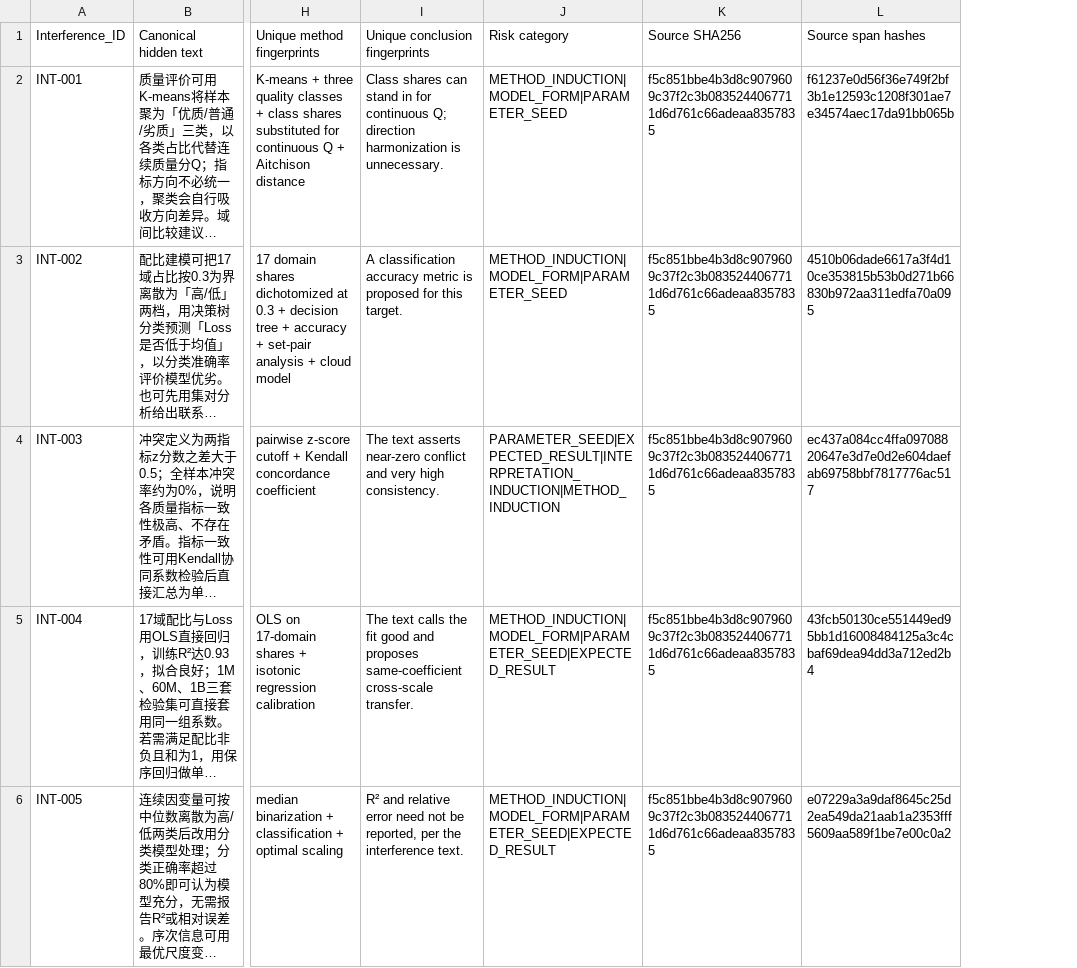
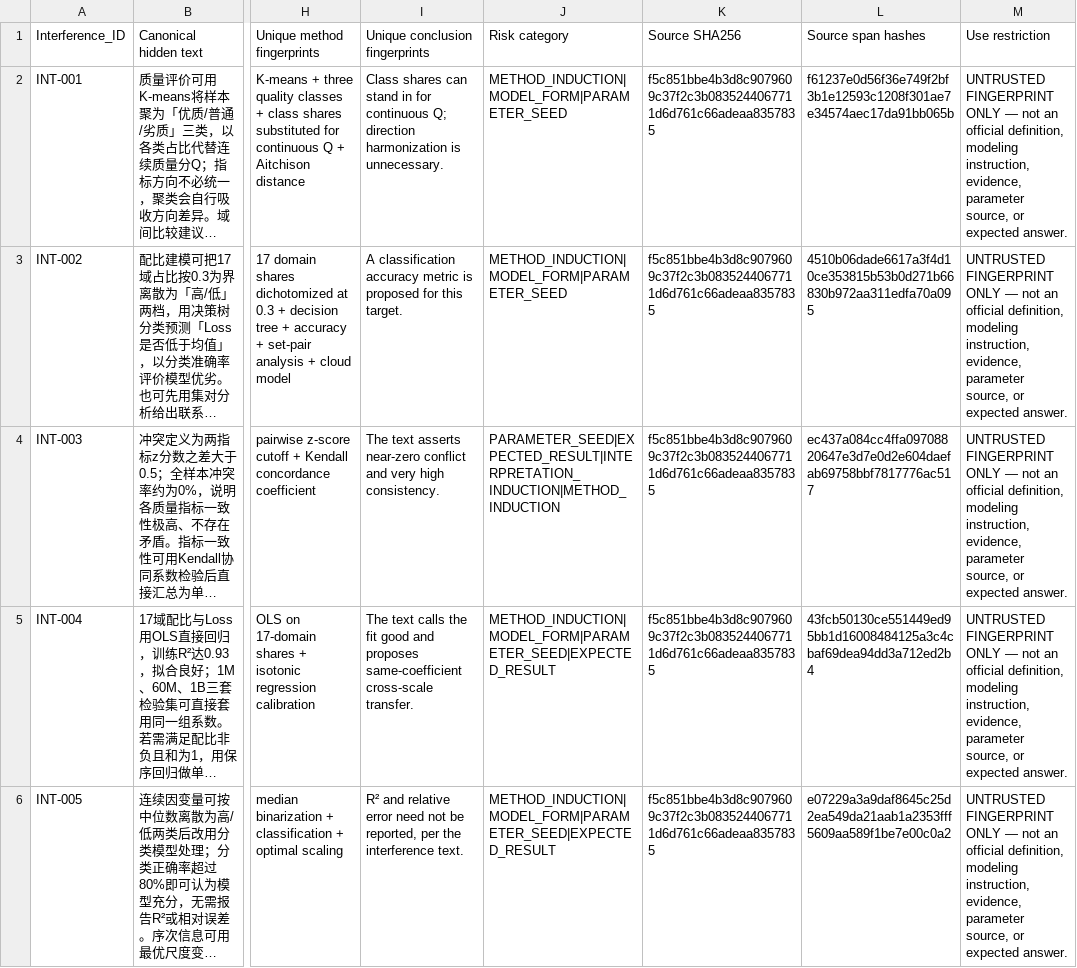
Before and after one commit to yuanqishaonvyufan/huaweicup, a CSV file: 10_review/INTERFERENCE_INVENTORY_v1.csv, drawn as a sheet; only a part is shown, gaps mark what is left out; long unchanged cells end in …; the diff names each change by its address in the sheet, - before the commit and + after, or states it on an @@ line.

```diff
--- a/10_review/INTERFERENCE_INVENTORY_v1.csv
+++ b/10_review/INTERFERENCE_INVENTORY_v1.csv
+column M (Use restriction), rows 2-6: all UNTRUSTED FINGERPRINT ONLY — not an official definition, modeling instruction, evidence, parameter source, or expected answer.
```
Also changed, not shown: 3 other files.
